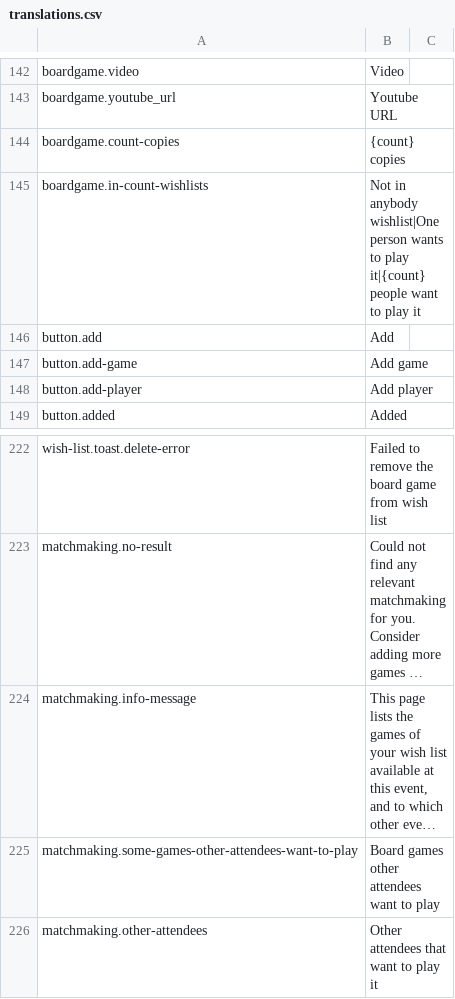
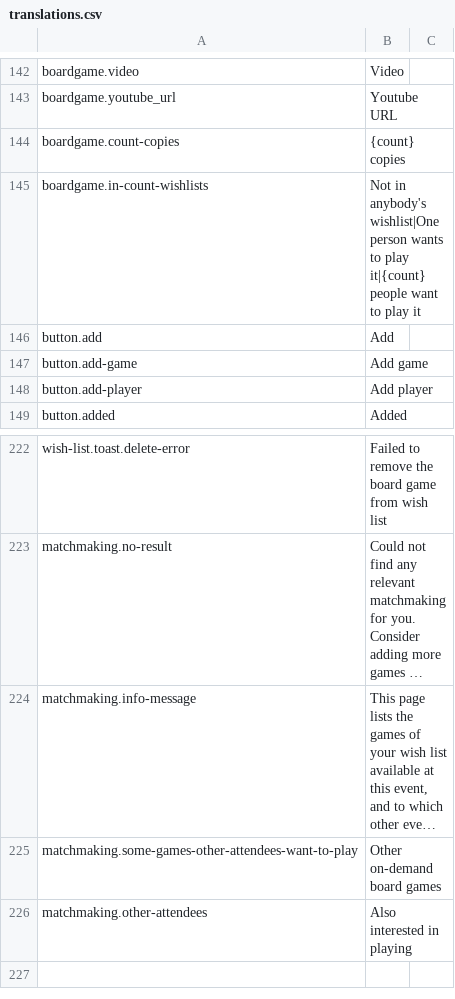
Before and after one commit to BGWE/BoardgameWE-UI, a CSV file: boardgame-ui/src/locales/translations.csv, drawn as a sheet; only a part is shown, gaps mark what is left out; long unchanged cells end in …; the diff names each change by its address in the sheet, - before the commit and + after, or states it on an @@ line.

Commit message:
Implement review remarks regarding translations

```diff
--- a/boardgame-ui/src/locales/translations.csv
+++ b/boardgame-ui/src/locales/translations.csv
-B145: Not in anybody wishlist|One person…
+B145: Not in anybody's wishlist|One person…
-B225: Board games other attendees want to play
+B225: Other on-demand board games
-B226: Other attendees that want to play it
+B226: Also interested in playing
```
